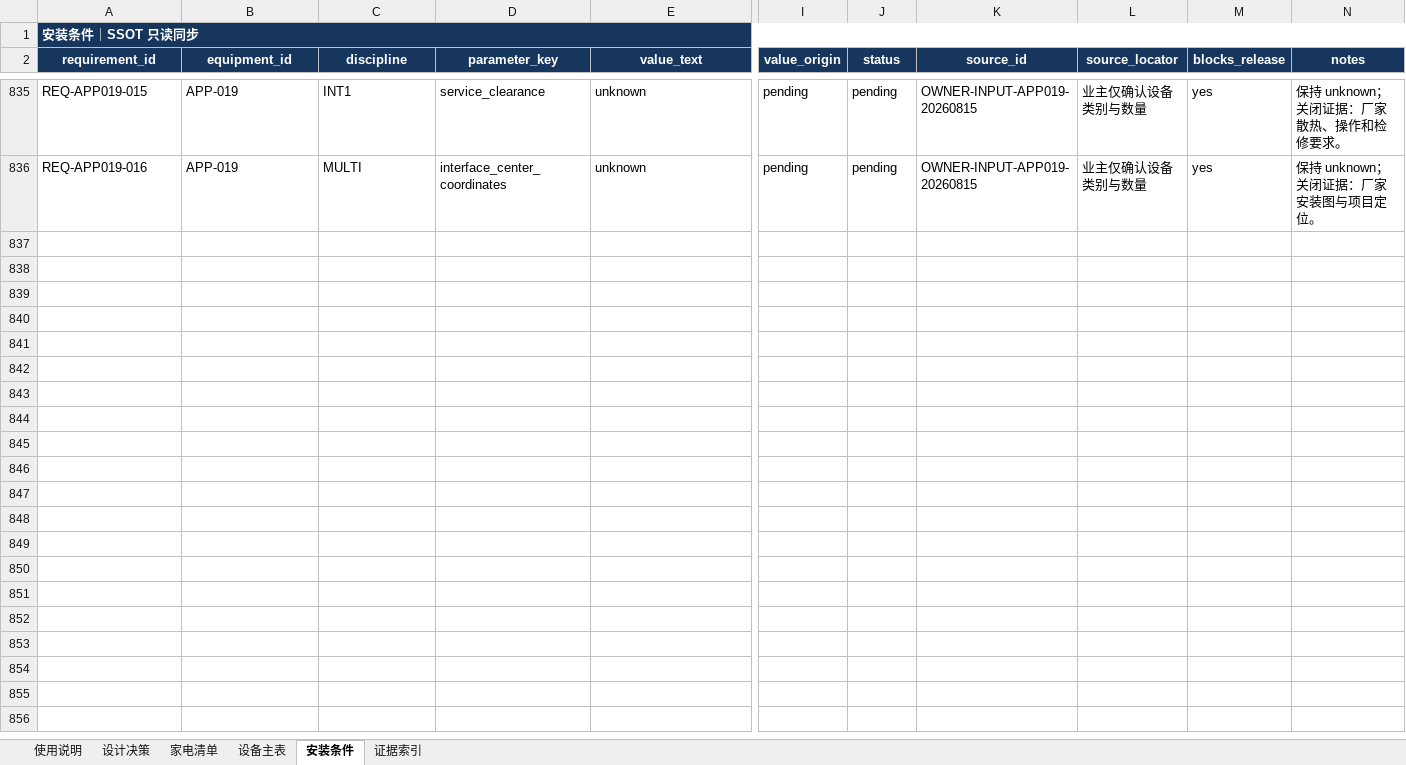
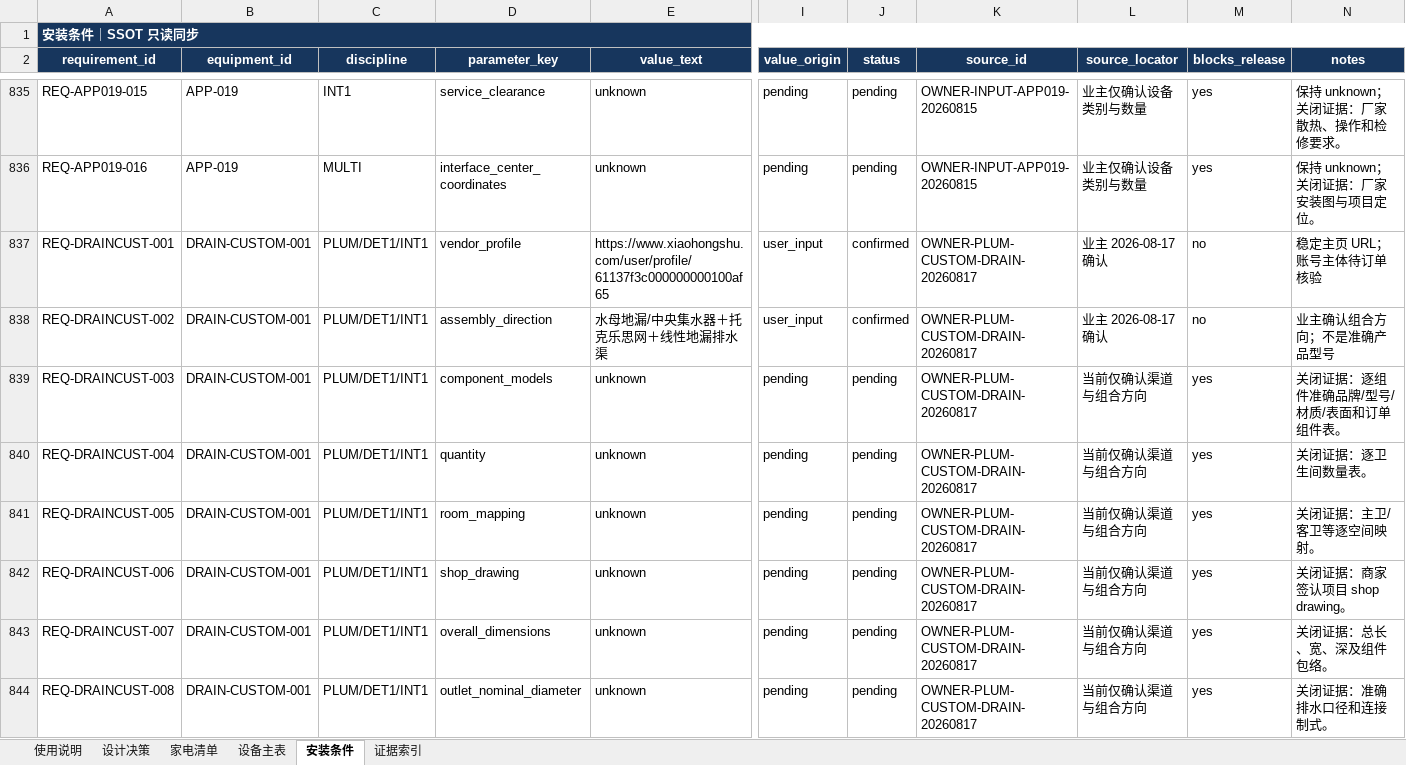
Before and after one commit to Weihan96/2504-GBTB-Yanlord-Zhuhai, an Excel workbook: output/forms/滨海湾施工输入清单.xlsx, sheet 安装条件, drawn as a sheet; only a part is shown, gaps mark what is left out; values as stored, in another font and other column widths than the file's, no borders; table styles not drawn; rows hold the shown columns only; the diff covers the shown part only; the diff names each change by its address in the sheet, - before the commit and + after, or states it on an @@ line.

```diff
--- a/output/forms/滨海湾施工输入清单.xlsx (sheet 安装条件)
+++ b/output/forms/滨海湾施工输入清单.xlsx (sheet 安装条件)
+row 837: REQ-DRAINCUST-001 | DRAIN-CUSTOM-001 | PLUM/DET1/INT1 | vendor_profile | https://www.xiaohongshu.com/user/profile/61137f3c000000000100af65 | user_input | confirmed | OWNER-PLUM-CUSTOM-DRAIN-20260817 | 业主 2026-08-17 确认 | no | 稳定主页 URL；账号主体待订单核验
+row 838: REQ-DRAINCUST-002 | DRAIN-CUSTOM-001 | PLUM/DET1/INT1 | assembly_direction | 水母地漏/中央集水器＋托克乐思网＋线性地漏排水渠 | user_input | confirmed | OWNER-PLUM-CUSTOM-DRAIN-20260817 | 业主 2026-08-17 确认 | no | 业主确认组合方向；不是准确产品型号
+row 839: REQ-DRAINCUST-003 | DRAIN-CUSTOM-001 | PLUM/DET1/INT1 | component_models | unknown | pending | pending | OWNER-PLUM-CUSTOM-DRAIN-20260817 | 当前仅确认渠道与组合方向 | yes | 关闭证据：逐组件准确品牌/型号/材质/表面和订单组件表。
+row 840: REQ-DRAINCUST-004 | DRAIN-CUSTOM-001 | PLUM/DET1/INT1 | quantity | unknown | pending | pending | OWNER-PLUM-CUSTOM-DRAIN-20260817 | 当前仅确认渠道与组合方向 | yes | 关闭证据：逐卫生间数量表。
+row 841: REQ-DRAINCUST-005 | DRAIN-CUSTOM-001 | PLUM/DET1/INT1 | room_mapping | unknown | pending | pending | OWNER-PLUM-CUSTOM-DRAIN-20260817 | 当前仅确认渠道与组合方向 | yes | 关闭证据：主卫/客卫等逐空间映射。
+row 842: REQ-DRAINCUST-006 | DRAIN-CUSTOM-001 | PLUM/DET1/INT1 | shop_drawing | unknown | pending | pending | OWNER-PLUM-CUSTOM-DRAIN-20260817 | 当前仅确认渠道与组合方向 | yes | 关闭证据：商家签认项目 shop drawing。
+row 843: REQ-DRAINCUST-007 | DRAIN-CUSTOM-001 | PLUM/DET1/INT1 | overall_dimensions | unknown | pending | pending | OWNER-PLUM-CUSTOM-DRAIN-20260817 | 当前仅确认渠道与组合方向 | yes | 关闭证据：总长、宽、深及组件包络。
+row 844: REQ-DRAINCUST-008 | DRAIN-CUSTOM-001 | PLUM/DET1/INT1 | outlet_nominal_diameter | unknown | pending | pending | OWNER-PLUM-CUSTOM-DRAIN-20260817 | 当前仅确认渠道与组合方向 | yes | 关闭证据：准确排水口径和连接制式。
```
Also changed, not shown: 7 added rows elsewhere in this sheet, sheet 证据索引, sheet 设计决策, sheet 设备主表, sheet 使用说明, 43 other files.
